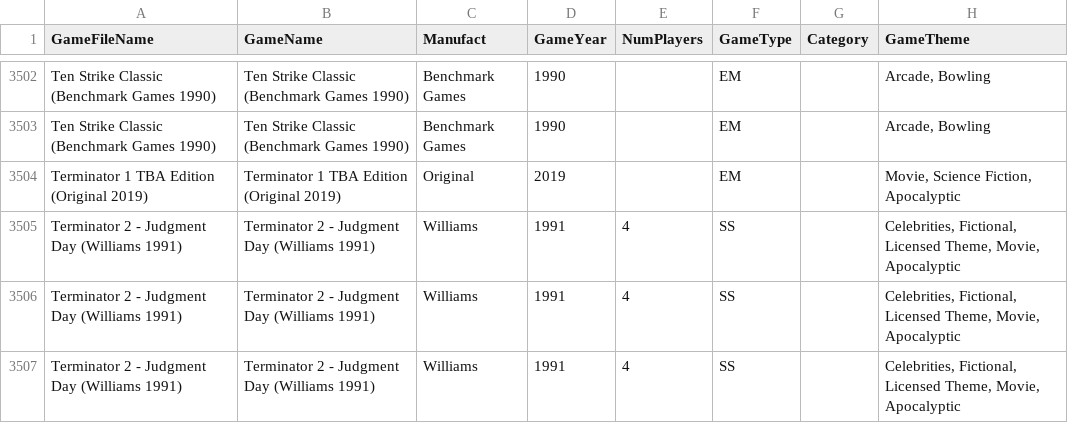
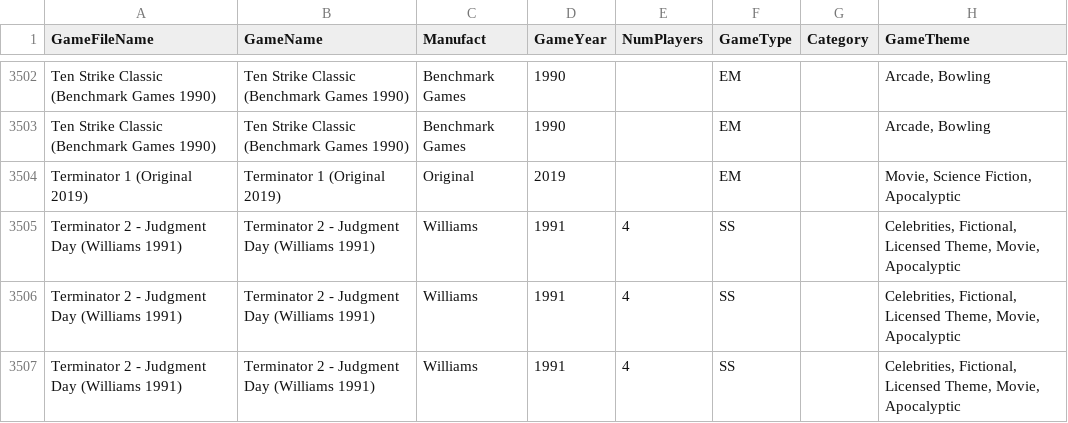
Before and after one commit to VirtualPinballSpreadsheet/vps-db, a CSV file: db/puplookup.csv, drawn as a sheet; only a part is shown, gaps mark what is left out; the diff names each change by its address in the sheet, - before the commit and + after, or states it on an @@ line.

Commit message:
UPDATE DB: (d14d9dd) GAME:Iwa8DTGr - Updated Terminator 1

```diff
--- a/db/puplookup.csv
+++ b/db/puplookup.csv
-A3504 (GameFileName): Terminator 1 TBA Edition (Original 2019)
+A3504 (GameFileName): Terminator 1 (Original 2019)
-B3504 (GameName): Terminator 1 TBA Edition (Original 2019)
+B3504 (GameName): Terminator 1 (Original 2019)
```
Also changed, not shown: 1 other file.
